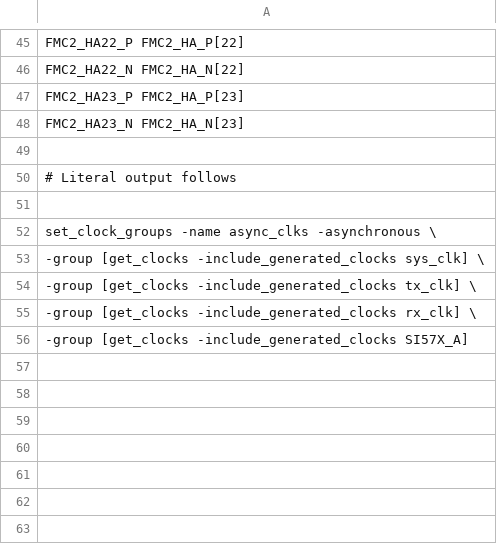
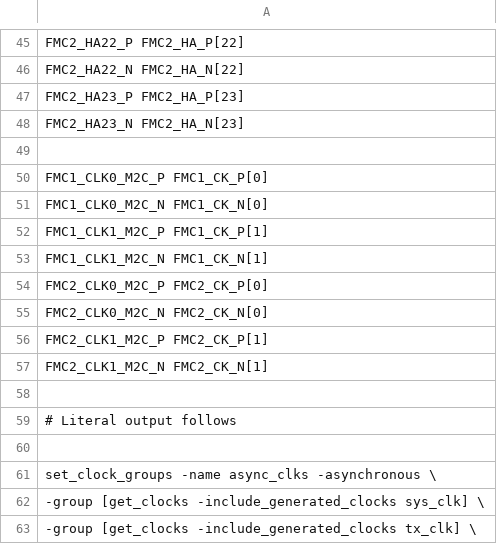
Before and after one commit to BerkeleyLab/Bedrock, a CSV file: projects/test_marble_family/marble_top.csv, drawn as a sheet; only a part is shown, gaps mark what is left out; the shorter side is filled out with more unchanged rows; the diff names each change by its address in the sheet, - before the commit and + after, or states it on an @@ line.

Commit message:
Attempt to add CLK pins to FMC test
That should also mean testing LA1 and LA18

```diff
--- a/projects/test_marble_family/marble_top.csv
+++ b/projects/test_marble_family/marble_top.csv
+row 50: FMC1_CLK0_M2C_P FMC1_CK_P[0]
+row 51: FMC1_CLK0_M2C_N FMC1_CK_N[0]
+row 52: FMC1_CLK1_M2C_P FMC1_CK_P[1]
+row 53: FMC1_CLK1_M2C_N FMC1_CK_N[1]
+row 54: FMC2_CLK0_M2C_P FMC2_CK_P[0]
+row 55: FMC2_CLK0_M2C_N FMC2_CK_N[0]
+row 56: FMC2_CLK1_M2C_P FMC2_CK_P[1]
+row 57: FMC2_CLK1_M2C_N FMC2_CK_N[1]
+row 58: (empty)
```
Also changed, not shown: 5 other files.
